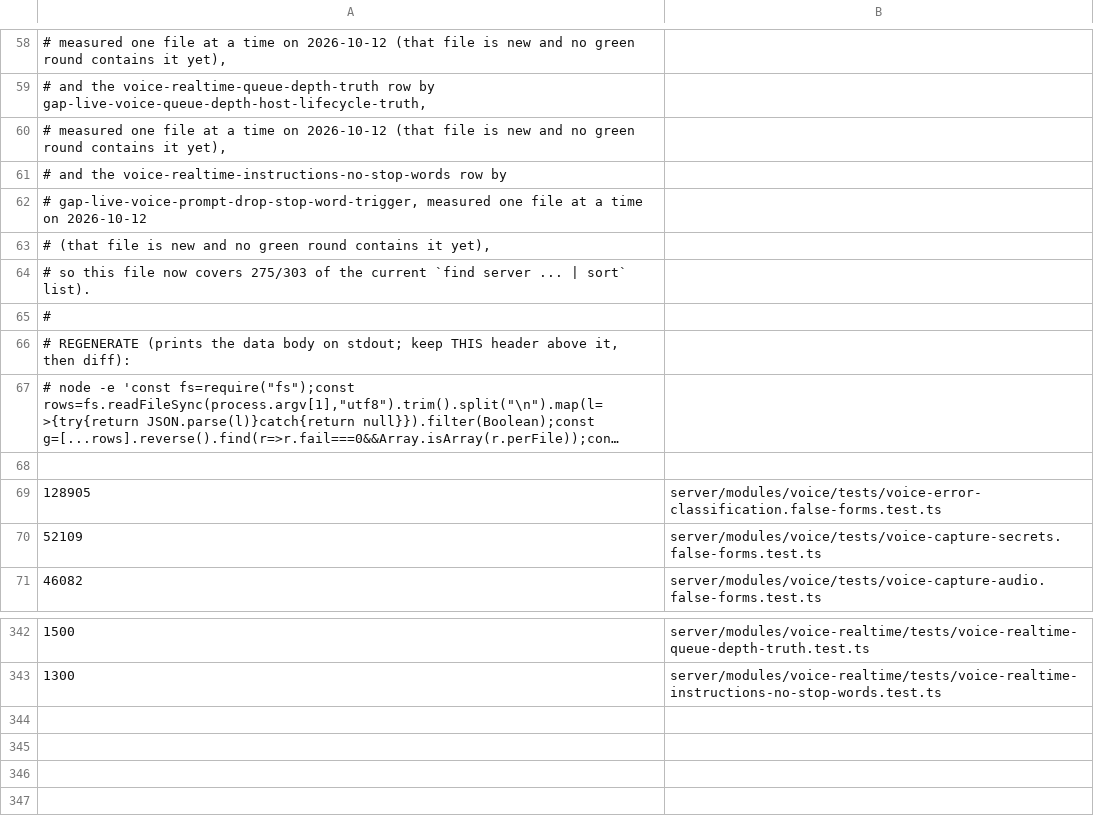
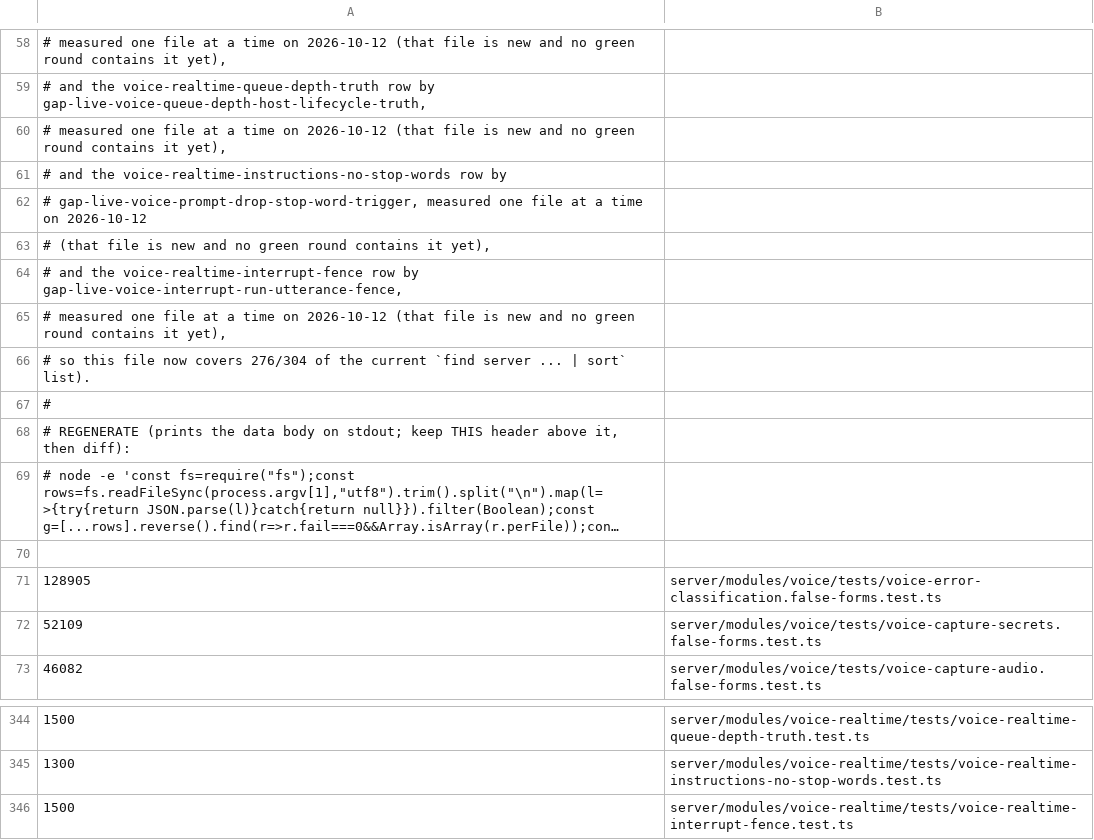
Before and after one commit to Chuwhyangle/claudecodeui, a TSV file: scripts/suite-duration-baseline.tsv, drawn as a sheet; only a part is shown, gaps mark what is left out; long unchanged cells end in ….

```diff
--- a/scripts/suite-duration-baseline.tsv
+++ b/scripts/suite-duration-baseline.tsv
@@ -63,3 +63,5 @@
 #   (that file is new and no green round contains it yet),
-# so this file now covers 275/303 of the current `find server ... | sort` list).
+#   and the voice-realtime-interrupt-fence row by gap-live-voice-interrupt-run-utterance-fence,
+#   measured one file at a time on 2026-10-12 (that file is new and no green round contains it yet),
+# so this file now covers 276/304 of the current `find server ... | sort` list).
 #
@@ -343 +345,2 @@
 1300	server/modules/voice-realtime/tests/voice-realtime-instructions-no-stop-words.test.ts
+1500	server/modules/voice-realtime/tests/voice-realtime-interrupt-fence.test.ts
```
Also changed, not shown: 4 other files.
